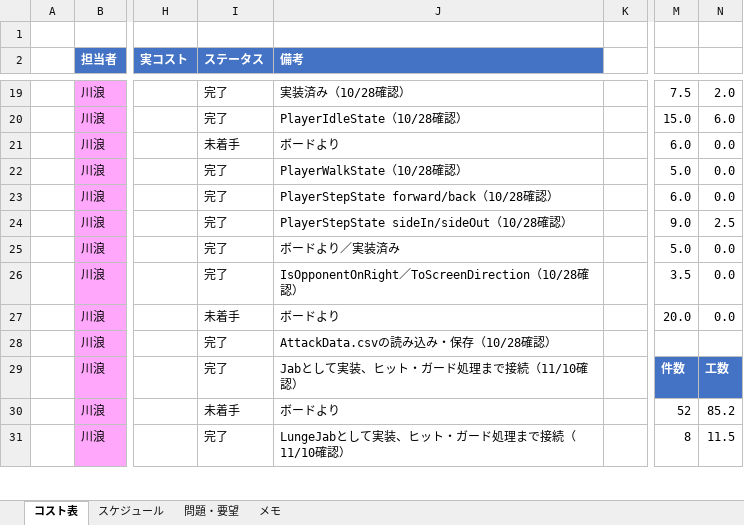
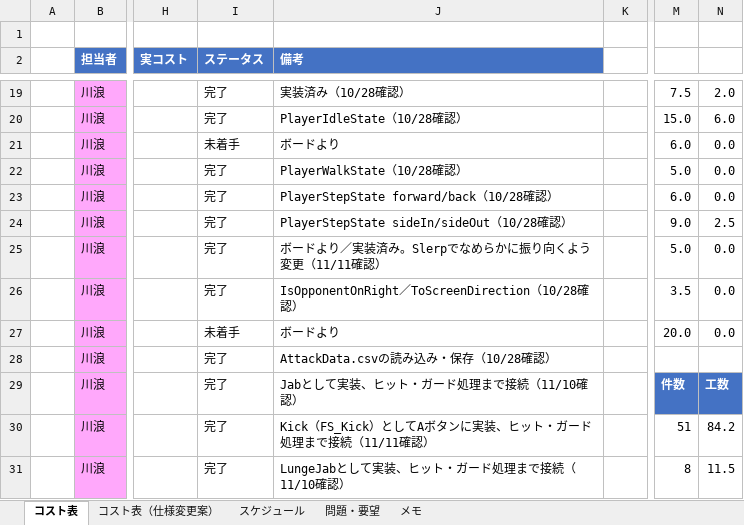
Before and after one commit to hakutokawanami/2026_winter, an Excel workbook: winterGame2026/冬制作_2026コスト表.xlsx, sheet コスト表, drawn as a sheet; only a part is shown, gaps mark what is left out; values as stored, in another font and other column widths than the file's, no borders; conditional formats and table styles not drawn; the diff covers the shown part only; the diff names each change by its address in the sheet, - before the commit and + after, or states it on an @@ line.

Commit message:
Update 冬制作_2026コスト表.xlsx

```diff
--- a/winterGame2026/冬制作_2026コスト表.xlsx (sheet コスト表)
+++ b/winterGame2026/冬制作_2026コスト表.xlsx (sheet コスト表)
+sheet tab: コスト表（仕様変更案）
-J25 (備考): ボードより／実装済み
+J25 (備考): ボードより／実装済み。Slerpでなめらかに振り向くよう変更（11/11確認）
-I30 (ステータス): 未着手
+I30 (ステータス): 完了
-J30 (備考): ボードより
+J30 (備考): Kick（FS_Kick）としてAボタンに実装、ヒット・ガード処理まで接続（11/11確認）
-M30: 52
+M30: 51
-N30: 85.2
+N30: 84.2
```
Also changed, not shown: 15 edited cells elsewhere in this sheet, sheet スケジュール.
